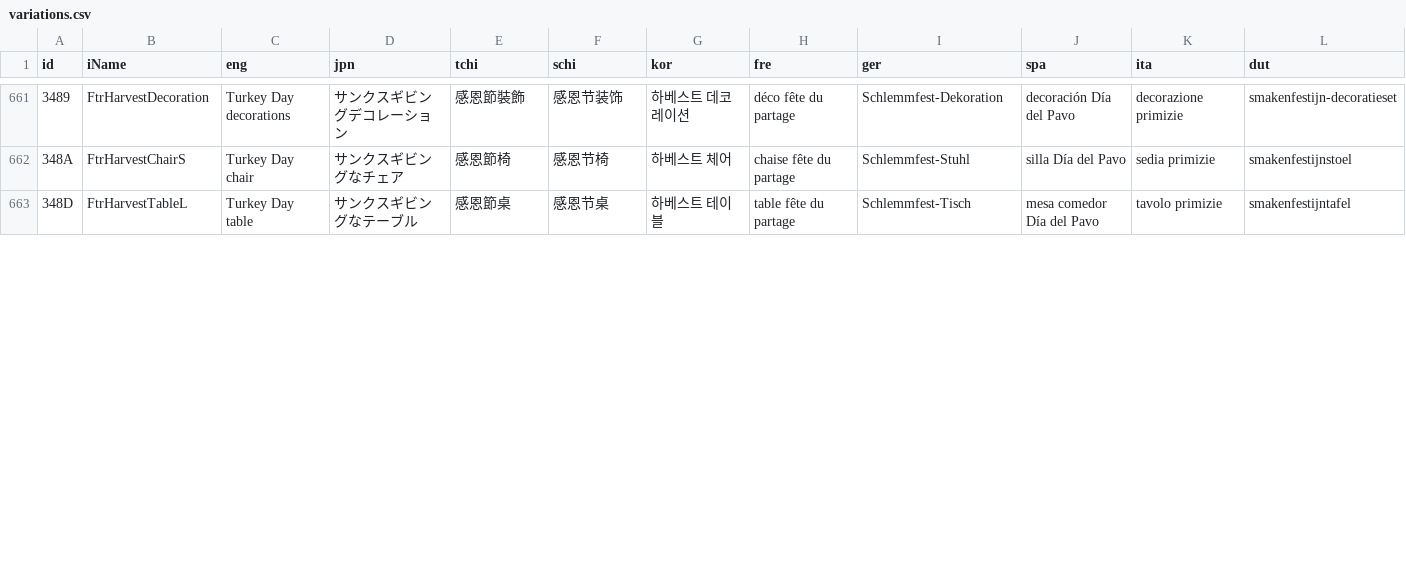
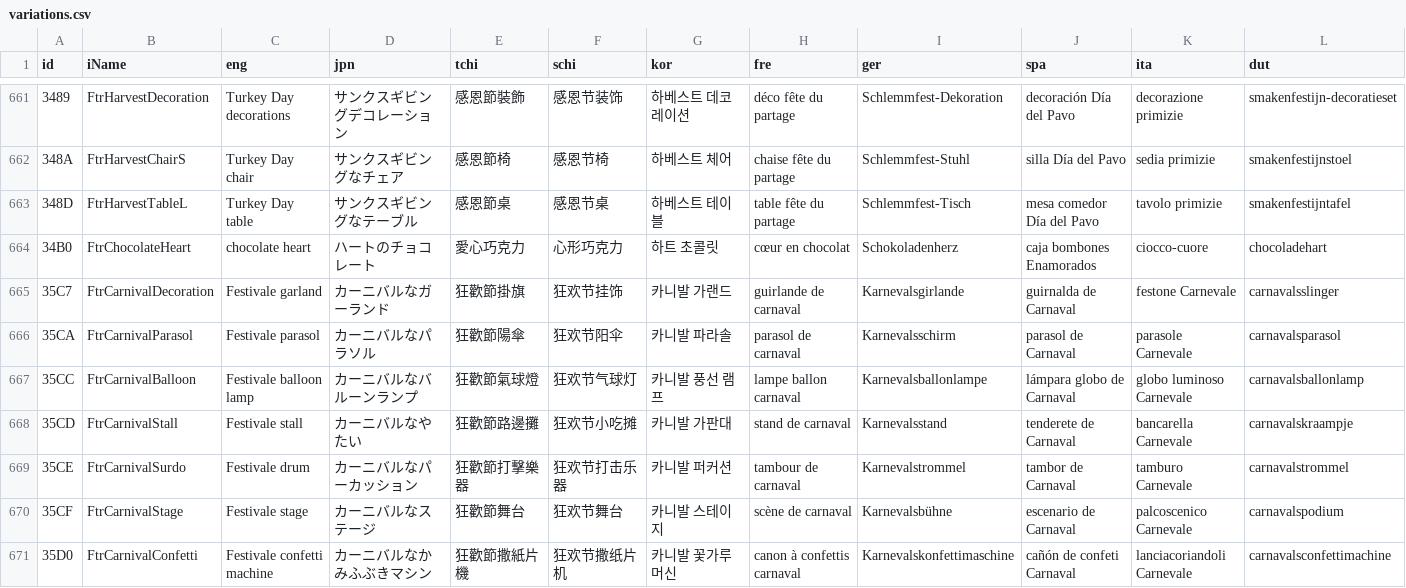
Before and after one commit to yakobie/acnhpoker, a CSV file: acnhpoker/csv/variations.csv, drawn as a sheet; only a part is shown, gaps mark what is left out; rows hold the shown columns only; the diff covers the shown part only; the diff names each change by its address in the sheet, - before the commit and + after, or states it on an @@ line.

```diff
--- a/acnhpoker/csv/variations.csv
+++ b/acnhpoker/csv/variations.csv
+row 664: 34B0 | FtrChocolateHeart | chocolate heart | ハートのチョコレート | 愛心巧克力 | 心形巧克力 | 하트 초콜릿 | cœur en chocolat | Schokoladenherz | caja bombones Enamorados | ciocco-cuore | chocoladehart
+row 665: 35C7 | FtrCarnivalDecoration | Festivale garland | カーニバルなガーランド | 狂歡節掛旗 | 狂欢节挂饰 | 카니발 가랜드 | guirlande de carnaval | Karnevalsgirlande | guirnalda de Carnaval | festone Carnevale | carnavalsslinger
+row 666: 35CA | FtrCarnivalParasol | Festivale parasol | カーニバルなパラソル | 狂歡節陽傘 | 狂欢节阳伞 | 카니발 파라솔 | parasol de carnaval | Karnevalsschirm | parasol de Carnaval | parasole Carnevale | carnavalsparasol
+row 667: 35CC | FtrCarnivalBalloon | Festivale balloon lamp | カーニバルなバルーンランプ | 狂歡節氣球燈 | 狂欢节气球灯 | 카니발 풍선 램프 | lampe ballon carnaval | Karnevalsballonlampe | lámpara globo de Carnaval | globo luminoso Carnevale | carnavalsballonlamp
+row 668: 35CD | FtrCarnivalStall | Festivale stall | カーニバルなやたい | 狂歡節路邊攤 | 狂欢节小吃摊 | 카니발 가판대 | stand de carnaval | Karnevalsstand | tenderete de Carnaval | bancarella Carnevale | carnavalskraampje
+row 669: 35CE | FtrCarnivalSurdo | Festivale drum | カーニバルなパーカッション | 狂歡節打擊樂器 | 狂欢节打击乐器 | 카니발 퍼커션 | tambour de carnaval | Karnevalstrommel | tambor de Carnaval | tamburo Carnevale | carnavalstrommel
+row 670: 35CF | FtrCarnivalStage | Festivale stage | カーニバルなステージ | 狂歡節舞台 | 狂欢节舞台 | 카니발 스테이지 | scène de carnaval | Karnevalsbühne | escenario de Carnaval | palcoscenico Carnevale | carnavalspodium
+row 671: 35D0 | FtrCarnivalConfetti | Festivale confetti machine | カーニバルなかみふぶきマシン | 狂歡節撒紙片機 | 狂欢节撒纸片机 | 카니발 꽃가루 머신 | canon à confettis carnaval | Karnevalskonfettimaschine | cañón de confeti Carnaval | lanciacoriandoli Carnevale | carnavalsconfettimachine
```
Also changed, not shown: 3 added rows and 2 edited cells elsewhere in this file, acnhpoker/csv/recipes.csv, 32 other files.
